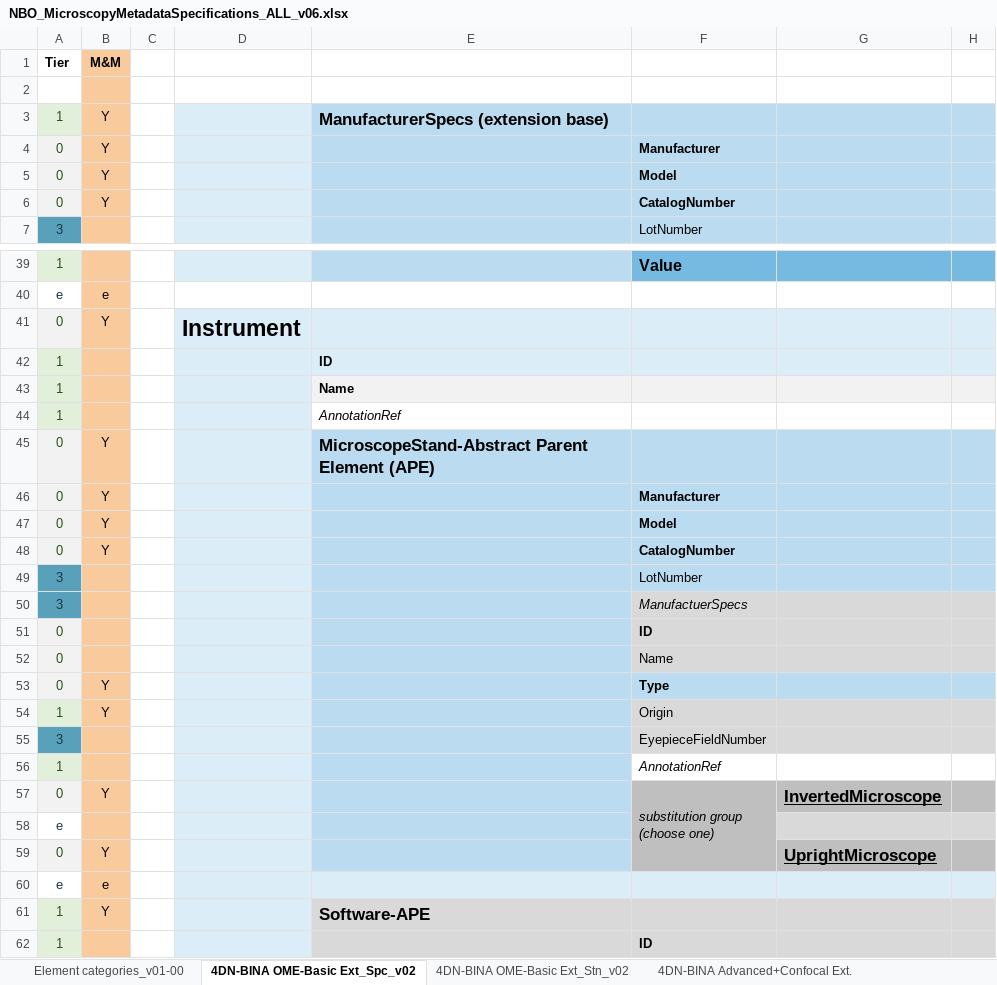
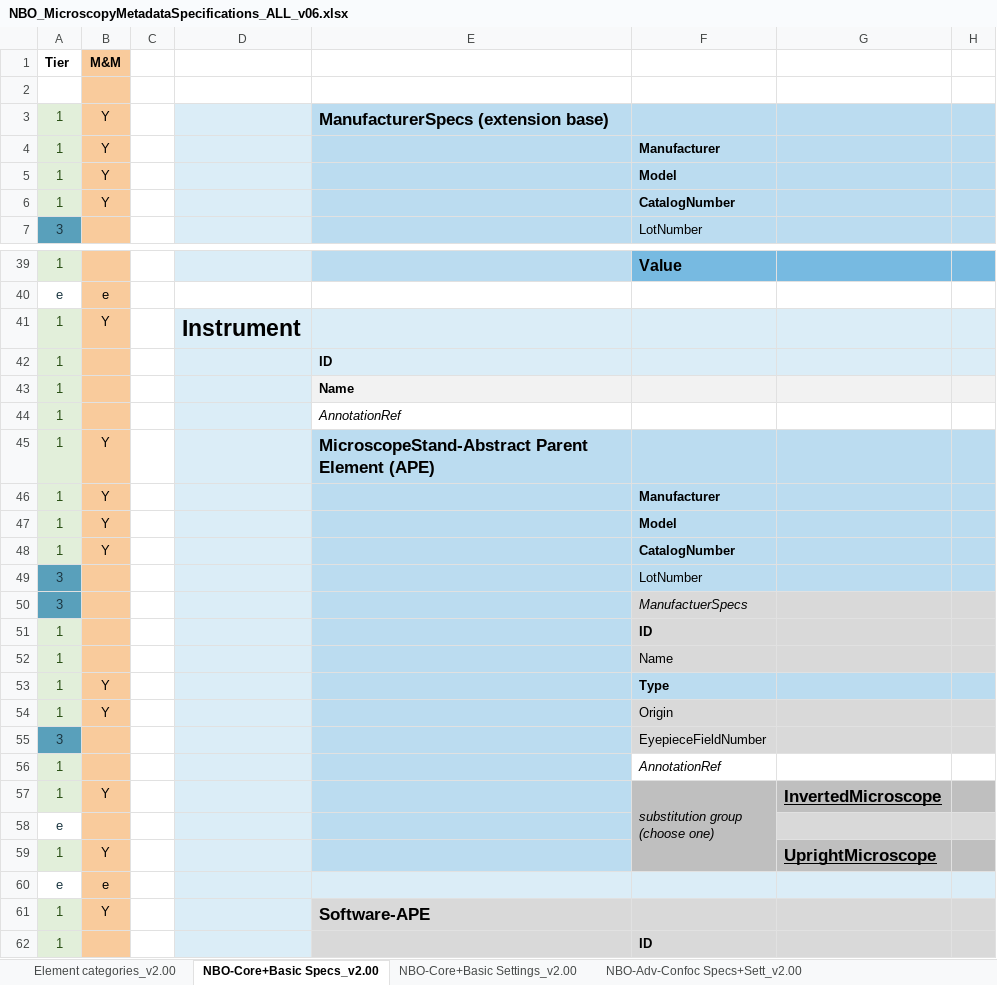
Before and after one commit to WU-BIMAC/NBOMicroscopyMetadataSpecs, an Excel workbook: Model/stable version/v02-00/NBO_MicroscopyMetadataSpecifications_ALL_v06.xlsx, sheet NBO-Core+Basic Specs_v2.00, drawn as a sheet; only a part is shown, gaps mark what is left out; values as stored, in another font and other column widths than the file's, no borders; charts and pictures not drawn; the diff covers the shown part only; the diff names each change by its address in the sheet, - before the commit and + after, or states it on an @@ line.

```diff
--- a/Model/stable version/v02-00/NBO_MicroscopyMetadataSpecifications_ALL_v06.xlsx (sheet NBO-Core+Basic Specs_v2.00)
+++ b/Model/stable version/v02-00/NBO_MicroscopyMetadataSpecifications_ALL_v06.xlsx (sheet NBO-Core+Basic Specs_v2.00)
-sheet tab: Element categories_v01-00
+sheet tab: Element categories_v2.00
-sheet tab: 4DN-BINA OME-Basic Ext_Spc_v02
+sheet tab: NBO-Core+Basic Specs_v2.00
-sheet tab: 4DN-BINA OME-Basic Ext_Stn_v02
+sheet tab: NBO-Core+Basic Settings_v2.00
-sheet tab: 4DN-BINA Advanced+Confocal Ext.
+sheet tab: NBO-Adv-Confoc Specs+Sett_v2.00
-A4:A6 (Tier): 0
+A4:A6 (Tier): 1
-A41 (Tier): 0
+A41 (Tier): 1
-A45:A48 (Tier): 0
+A45:A48 (Tier): 1
-A51:A53 (Tier): 0
+A51:A53 (Tier): 1
-A57 (Tier): 0
+A57 (Tier): 1
-A59 (Tier): 0
+A59 (Tier): 1
```
Also changed, not shown: 12 edited cells elsewhere in this sheet, sheet NBO-Core+Basic Settings_v2.00, sheet NBO-Adv-Confoc Specs+Sett_v2.00, sheet NBO-Calib-Perf Specs+Sett_v2.00, other sheet tabs, Model/in progress/v02-01/NBO_MicroscopyMetadataSpecifications_ALL_v07.xlsx.
